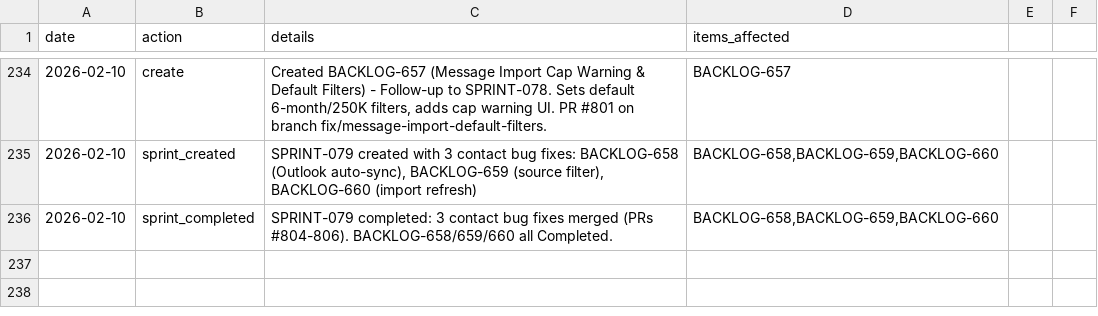
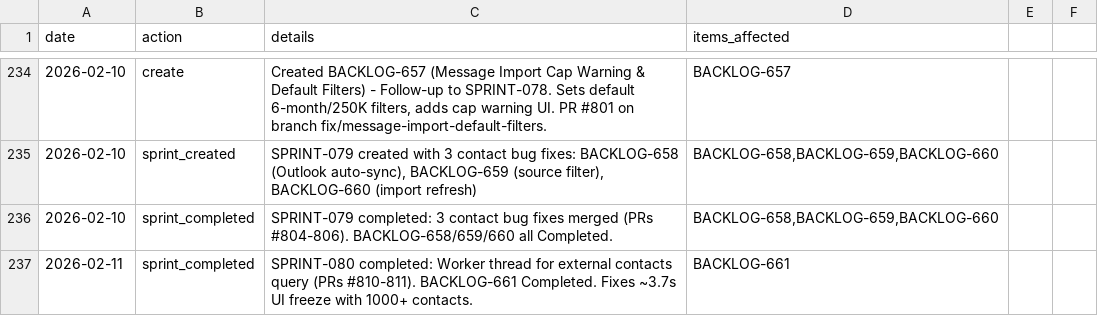
Before and after one commit to 5hdaniel/Mad, a CSV file: .claude/plans/backlog/data/changelog.csv, drawn as a sheet; only a part is shown, gaps mark what is left out.

```diff
--- a/.claude/plans/backlog/data/changelog.csv
+++ b/.claude/plans/backlog/data/changelog.csv
@@ -236 +236,2 @@ date,action,details,items_affected
 2026-02-10,sprint_completed,"SPRINT-079 completed: 3 contact bug fixes merged (PRs #804-806). BACKLOG-658/659/660 all Completed.","BACKLOG-658,BACKLOG-659,BACKLOG-660"
+2026-02-11,sprint_completed,"SPRINT-080 completed: Worker thread for external contacts query (PRs #810-811). BACKLOG-661 Completed. Fixes ~3.7s UI freeze with 1000+ contacts.",BACKLOG-661
```
Also changed, not shown: .claude/plans/backlog/data/backlog.csv, .claude/plans/backlog/data/sprints.csv, 2 other files.
